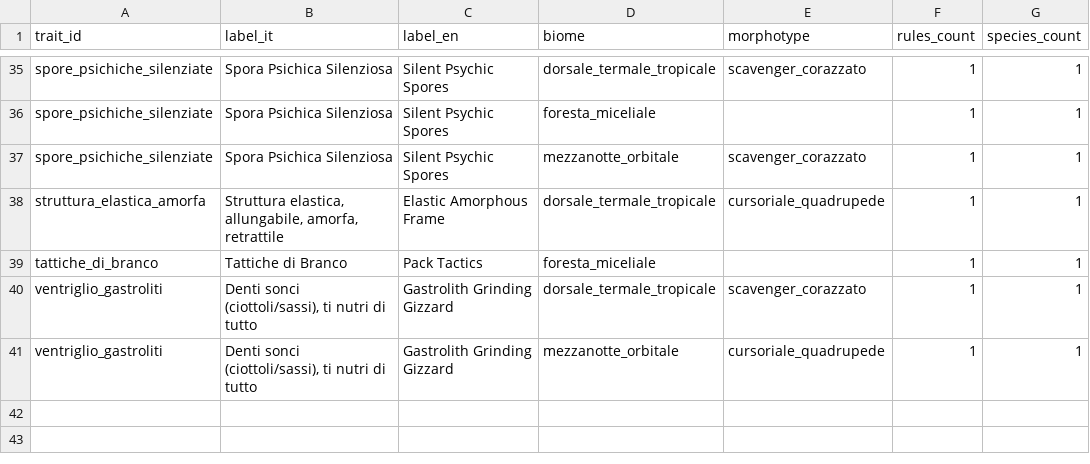
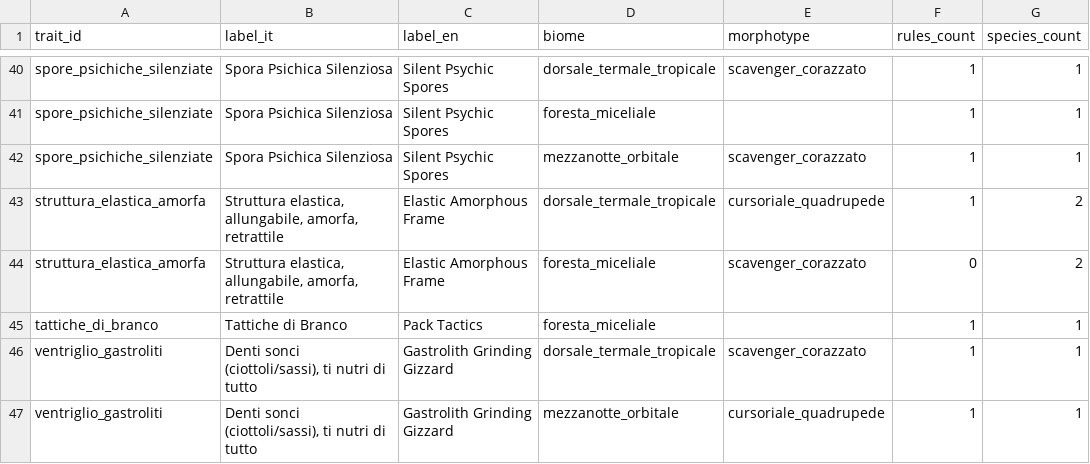
Before and after one commit to MasterDD-L34D/Game, a CSV file: data/analysis/trait_coverage_matrix.csv, drawn as a sheet; only a part is shown, gaps mark what is left out; the diff covers the shown part only.

Commit message:
Expand foodweb roles with new species coverage

```diff
--- a/data/analysis/trait_coverage_matrix.csv
+++ b/data/analysis/trait_coverage_matrix.csv
@@ -37,3 +42,4 @@ spore_psichiche_silenziate,Spora Psichica Silenziosa,Silent Psychic Spores,fores
 spore_psichiche_silenziate,Spora Psichica Silenziosa,Silent Psychic Spores,mezzanotte_orbitale,scavenger_corazzato,1,1
-struttura_elastica_amorfa,"Struttura elastica, allungabile, amorfa, retrattile",Elastic Amorphous Frame,dorsale_termale_tropicale,cursoriale_quadrupede,1,1
+struttura_elastica_amorfa,"Struttura elastica, allungabile, amorfa, retrattile",Elastic Amorphous Frame,dorsale_termale_tropicale,cursoriale_quadrupede,1,2
+struttura_elastica_amorfa,"Struttura elastica, allungabile, amorfa, retrattile",Elastic Amorphous Frame,foresta_miceliale,scavenger_corazzato,0,2
 tattiche_di_branco,Tattiche di Branco,Pack Tactics,foresta_miceliale,,1,1
```
Also changed, not shown: 5 added rows and 5 edited cells elsewhere in this file, 12 other files.
